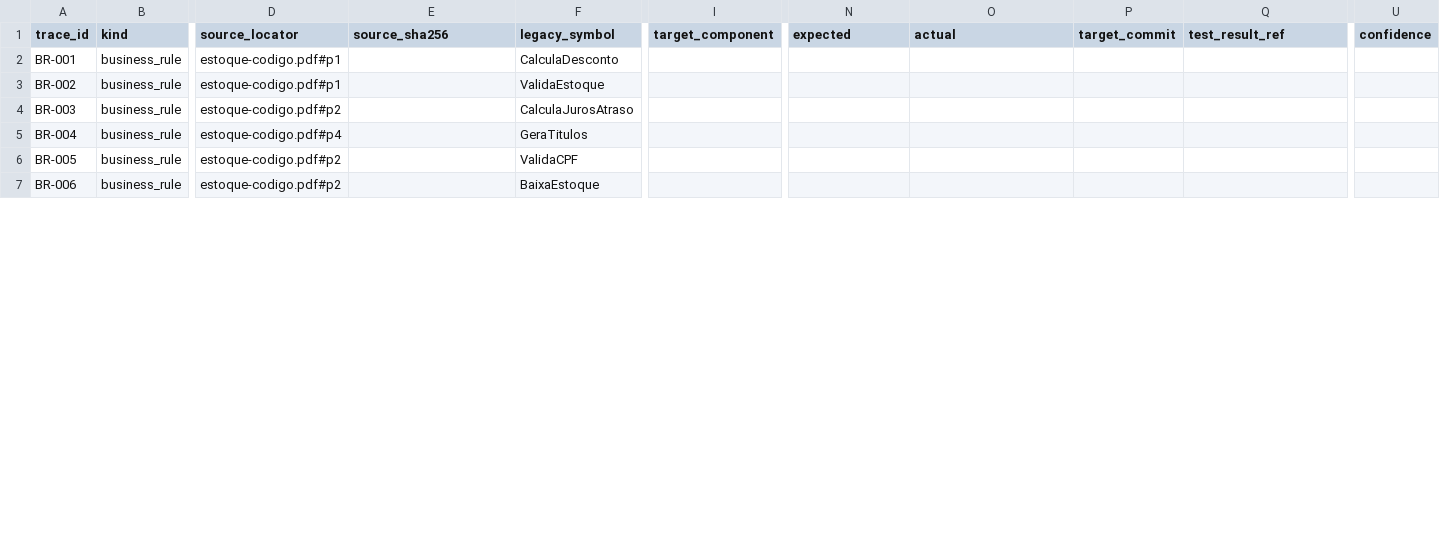
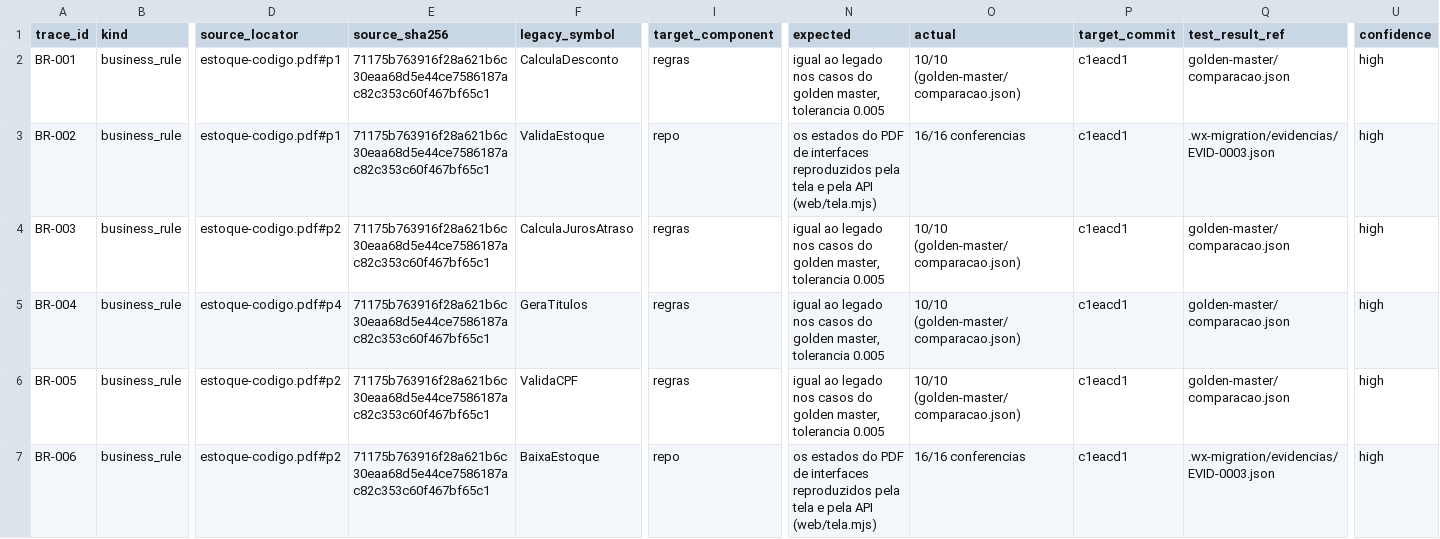
Before and after one commit to adrianoboller/adrianoboller, a CSV file: wx-claude-code/exemplos/estoque-wx/destino/.wx-migration/traceability.csv, drawn as a sheet; only a part is shown, gaps mark what is left out; the diff covers the shown part only; the diff names each change by its address in the sheet, - before the commit and + after, or states it on an @@ line.

```diff
--- a/wx-claude-code/exemplos/estoque-wx/destino/.wx-migration/traceability.csv
+++ b/wx-claude-code/exemplos/estoque-wx/destino/.wx-migration/traceability.csv
-E2:E7 (source_sha256): (empty)
+E2:E7 (source_sha256): 71175b763916f28a621b6c30eaa68d5e44ce7586187ac82c353c60f467bf65c1
-I2 (target_component): (empty)
+I2 (target_component): regras
-N2 (expected): (empty)
+N2 (expected): igual ao legado nos casos do golden master, tolerancia 0.005
-O2 (actual): (empty)
+O2 (actual): 10/10 (golden-master/comparacao.json)
-P2:P7 (target_commit): (empty)
+P2:P7 (target_commit): c1eacd1
-Q2 (test_result_ref): (empty)
+Q2 (test_result_ref): golden-master/comparacao.json
-U2:U7 (confidence): (empty)
+U2:U7 (confidence): high
-I3 (target_component): (empty)
+I3 (target_component): repo
-N3 (expected): (empty)
+N3 (expected): os estados do PDF de interfaces reproduzidos pela tela e pela API (web/tela.mjs)
-O3 (actual): (empty)
+O3 (actual): 16/16 conferencias
-Q3 (test_result_ref): (empty)
+Q3 (test_result_ref): .wx-migration/evidencias/EVID-0003.json
-I4:I6 (target_component): (empty)
+I4:I6 (target_component): regras
-N4:N6 (expected): (empty)
+N4:N6 (expected): igual ao legado nos casos do golden master, tolerancia 0.005
-O4:O6 (actual): (empty)
+O4:O6 (actual): 10/10 (golden-master/comparacao.json)
-Q4:Q6 (test_result_ref): (empty)
+Q4:Q6 (test_result_ref): golden-master/comparacao.json
-I7 (target_component): (empty)
+I7 (target_component): repo
-N7 (expected): (empty)
+N7 (expected): os estados do PDF de interfaces reproduzidos pela tela e pela API (web/tela.mjs)
-O7 (actual): (empty)
+O7 (actual): 16/16 conferencias
-Q7 (test_result_ref): (empty)
+Q7 (test_result_ref): .wx-migration/evidencias/EVID-0003.json
```
Also changed, not shown: 1 added row, 1 removed row and 76 edited cells elsewhere in this file, 29 other files.
